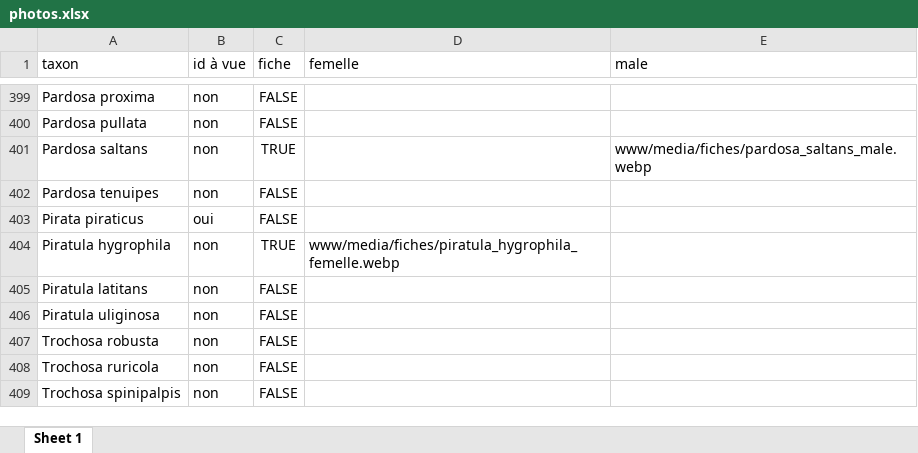
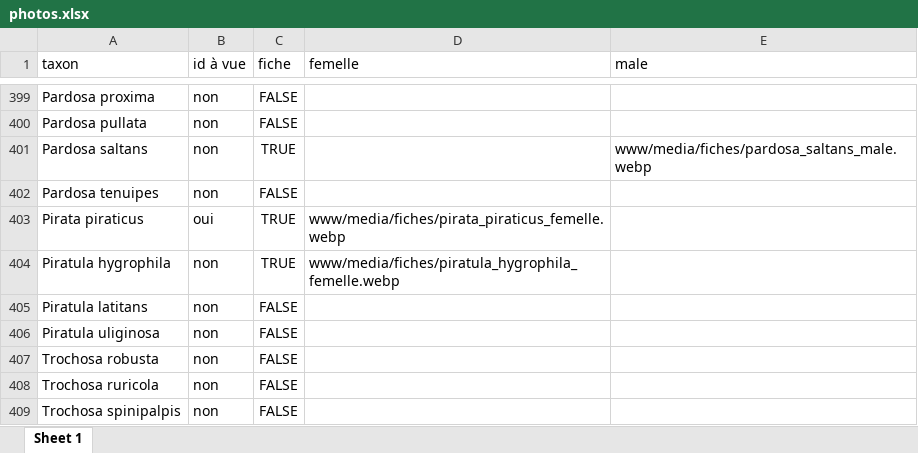
Before and after one commit to CedricMondy/araignees_idf, an Excel workbook: photos.xlsx, sheet Sheet 1, drawn as a sheet; only a part is shown, gaps mark what is left out; values as stored, in another font and other column widths than the file's, no borders; conditional formats and table styles not drawn; the diff names each change by its address in the sheet, - before the commit and + after, or states it on an @@ line.

Commit message:
ajoute Pirata piraticus femelle

```diff
--- a/photos.xlsx (sheet Sheet 1)
+++ b/photos.xlsx (sheet Sheet 1)
-C403 (fiche): FALSE
+C403 (fiche): TRUE
-D403 (femelle): (empty)
+D403 (femelle): www/media/fiches/pirata_piraticus_femelle.webp
```
Also changed, not shown: 1 other file.
